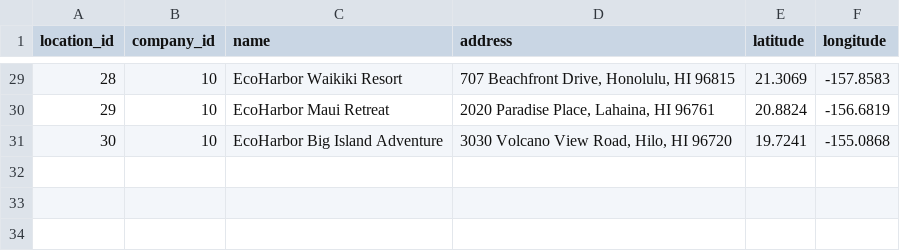
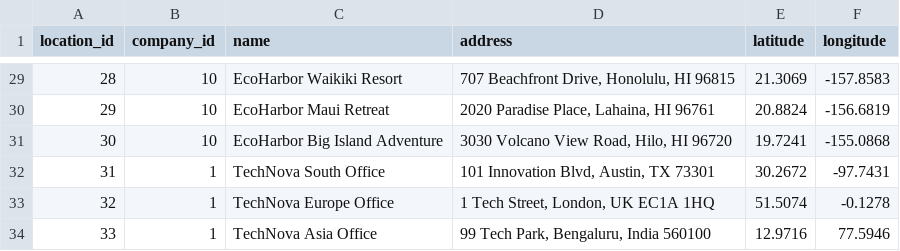
Before and after one commit to pujabarathinagarajan/FirmFinder, a CSV file: service/data/locations.csv, drawn as a sheet; only a part is shown, gaps mark what is left out; the diff names each change by its address in the sheet, - before the commit and + after, or states it on an @@ line.

```diff
--- a/service/data/locations.csv
+++ b/service/data/locations.csv
+row 32: 31 | 1 | TechNova South Office | 101 Innovation Blvd, Austin, TX 73301 | 30.2672 | -97.7431
+row 33: 32 | 1 | TechNova Europe Office | 1 Tech Street, London, UK EC1A 1HQ | 51.5074 | -0.1278
+row 34: 33 | 1 | TechNova Asia Office | 99 Tech Park, Bengaluru, India 560100 | 12.9716 | 77.5946
```
Also changed, not shown: 9 other files.
